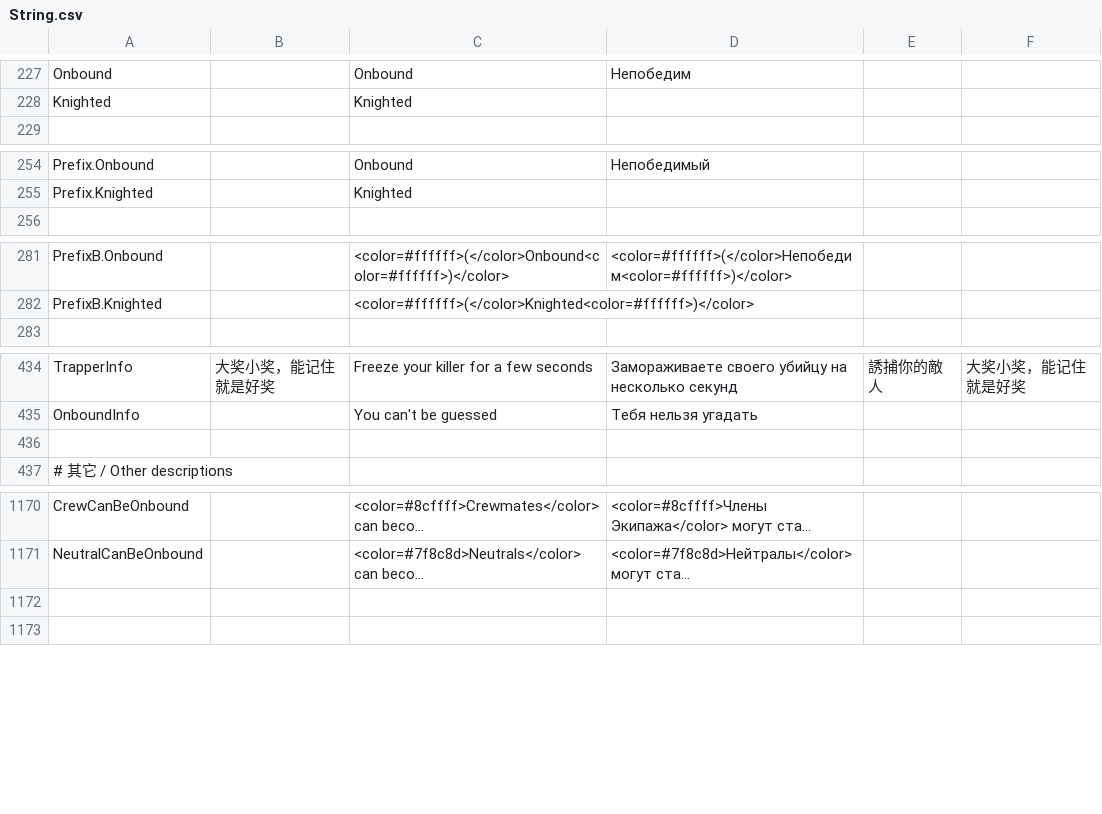
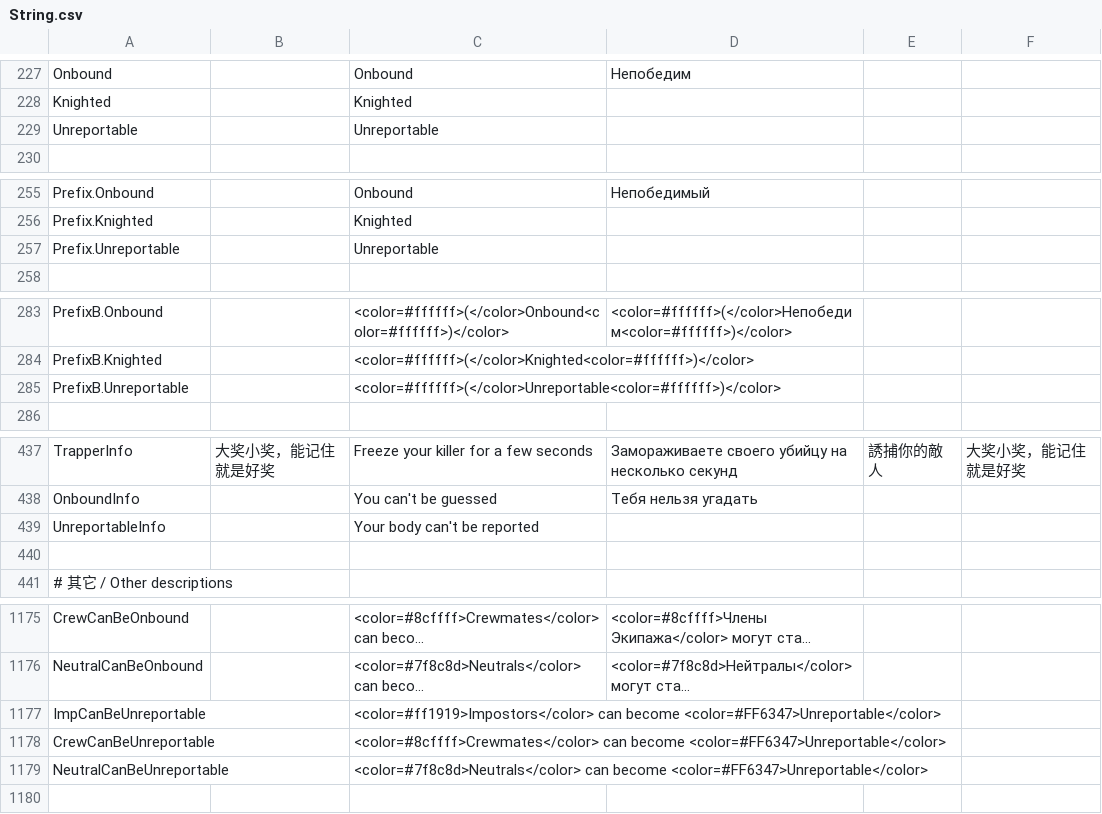
Before and after one commit to lars-wu/TOHE-Restored, a CSV file: Resources/String.csv, drawn as a sheet; only a part is shown, gaps mark what is left out; long unchanged cells end in …; addresses are those after the commit; the diff covers the shown part only; the diff names each change by its address in the sheet, - before the commit and + after, or states it on an @@ line.

Commit message:
Unreportable addon

```diff
--- a/Resources/String.csv
+++ b/Resources/String.csv
+row 229: Unreportable |  | Unreportable
+row 257: Prefix.Unreportable |  | Unreportable
+row 285: PrefixB.Unreportable |  | <color=#ffffff>(</color>Unreportable<color=#ffffff>)</color>
+row 439: UnreportableInfo |  | Your body can't be reported
-row 1177: (empty)
+row 1177: ImpCanBeUnreportable |  | <color=#ff1919>Impostors</color> can become <color=#FF6347>Unreportable</color>
+row 1178: CrewCanBeUnreportable |  | <color=#8cffff>Crewmates</color> can become <color=#FF6347>Unreportable</color>
+row 1179: NeutralCanBeUnreportable |  | <color=#7f8c8d>Neutrals</color> can become <color=#FF6347>Unreportable</color>
```
Also changed, not shown: 1 added row elsewhere in this file, 4 other files.
